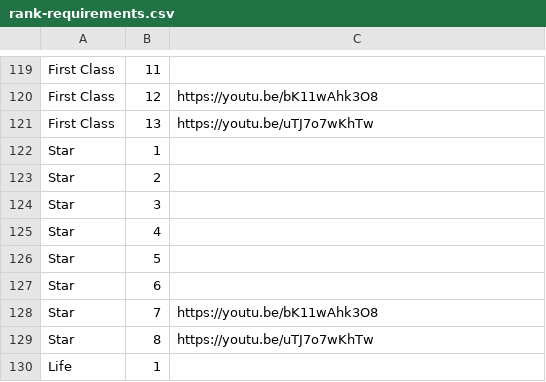
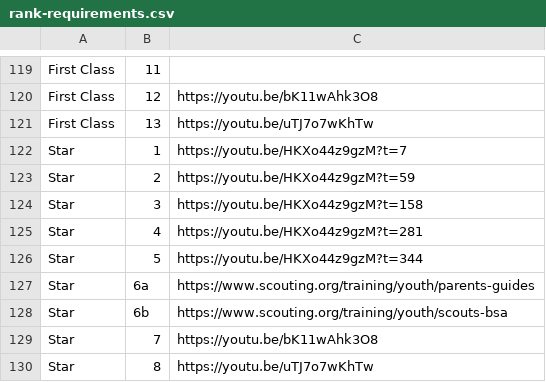
Before and after one commit to ryannicol021/troop690, a CSV file: data/rank-requirements.csv, drawn as a sheet; only a part is shown, gaps mark what is left out; the shorter side is filled out with more unchanged rows.

Commit message:
Update rank-requirements.csv

```diff
--- a/data/rank-requirements.csv
+++ b/data/rank-requirements.csv
@@ -121,8 +121,9 @@ First Class,12,https://youtu.be/bK11wAhk3O8
 First Class,13,https://youtu.be/uTJ7o7wKhTw
-Star,1,
-Star,2,
-Star,3,
-Star,4,
-Star,5,
-Star,6,
+Star,1,https://youtu.be/HKXo44z9gzM?t=7
+Star,2,https://youtu.be/HKXo44z9gzM?t=59
+Star,3,https://youtu.be/HKXo44z9gzM?t=158
+Star,4,https://youtu.be/HKXo44z9gzM?t=281
+Star,5,https://youtu.be/HKXo44z9gzM?t=344
+Star,6a,https://www.scouting.org/training/youth/parents-guides
+Star,6b,https://www.scouting.org/training/youth/scouts-bsa
 Star,7,https://youtu.be/bK11wAhk3O8
```
